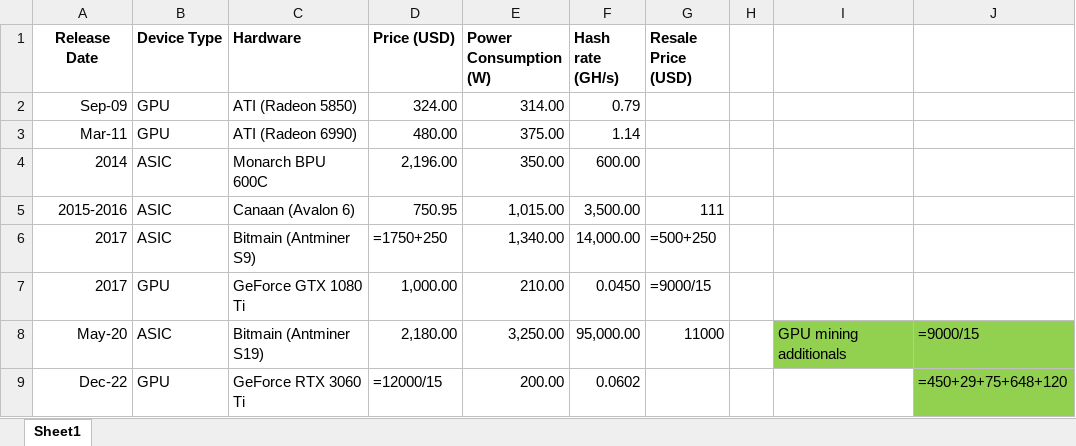
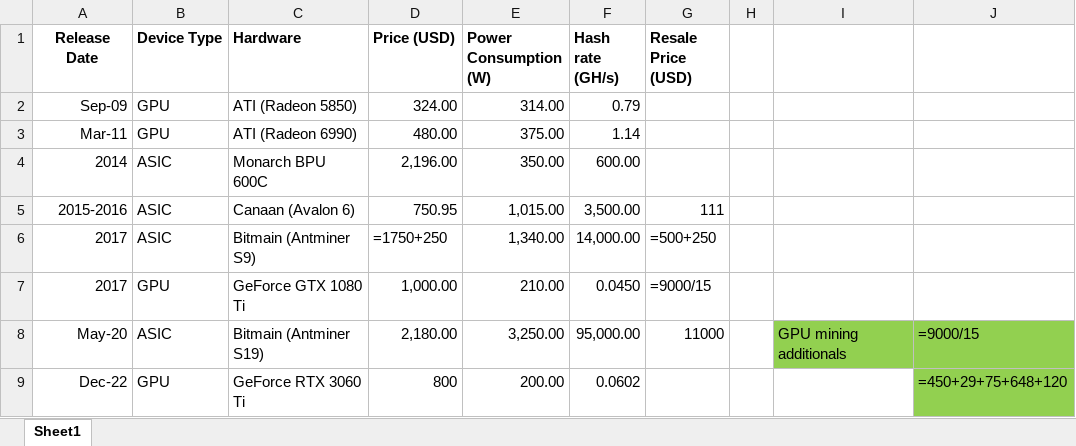
Before and after one commit to Riccardo-Vicente/Cryptov2, an Excel workbook: Data/crypto_mining_equipment.xlsx, sheet Sheet1, drawn as a sheet; values as stored, in another font and other column widths than the file's, no borders; formulas are shown in place of their values; the diff names each change by its address in the sheet, - before the commit and + after, or states it on an @@ line.

Commit message:
Completed mining hardware specs

```diff
--- a/Data/crypto_mining_equipment.xlsx (sheet Sheet1)
+++ b/Data/crypto_mining_equipment.xlsx (sheet Sheet1)
-D9 (Price (USD)): =12000/15
+D9 (Price (USD)): 800
```
Also changed, not shown: 1 other file.
